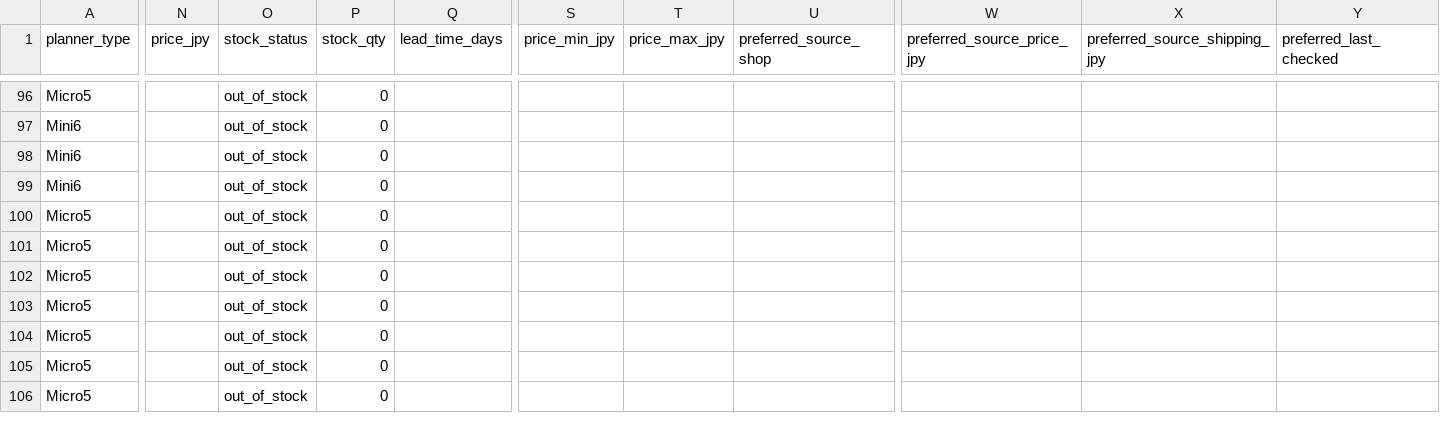
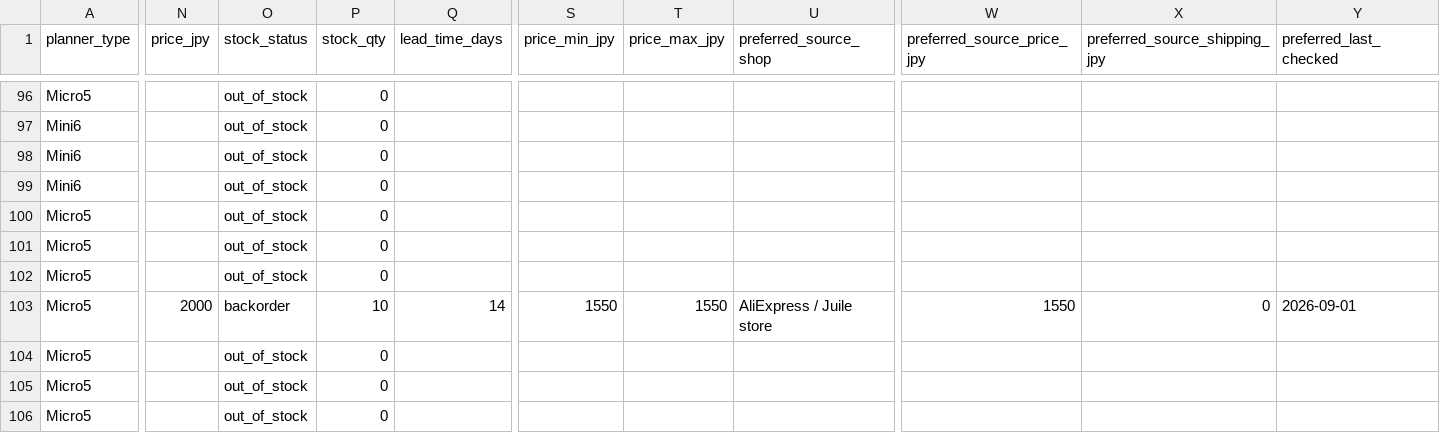
Before and after one commit to you0810jmsdf/ns-factory, a CSV file: order_estimate/ring-price-stock.csv, drawn as a sheet; only a part is shown, gaps mark what is left out; the diff covers the shown part only; the diff names each change by its address in the sheet, - before the commit and + after, or states it on an @@ line.

Commit message:
Mark Micro5 gold rings as ordered

```diff
--- a/order_estimate/ring-price-stock.csv
+++ b/order_estimate/ring-price-stock.csv
-N103 (price_jpy): (empty)
+N103 (price_jpy): 2000
-O103 (stock_status): out_of_stock
+O103 (stock_status): backorder
-P103 (stock_qty): 0
+P103 (stock_qty): 10
-Q103 (lead_time_days): (empty)
+Q103 (lead_time_days): 14
-S103 (price_min_jpy): (empty)
+S103 (price_min_jpy): 1550
-T103 (price_max_jpy): (empty)
+T103 (price_max_jpy): 1550
-U103 (preferred_source_shop): (empty)
+U103 (preferred_source_shop): AliExpress / Juile store
-W103 (preferred_source_price_jpy): (empty)
+W103 (preferred_source_price_jpy): 1550
-X103 (preferred_source_shipping_jpy): (empty)
+X103 (preferred_source_shipping_jpy): 0
-Y103 (preferred_last_checked): (empty)
+Y103 (preferred_last_checked): 2026-09-01
```
Also changed, not shown: 5 edited cells elsewhere in this file.
